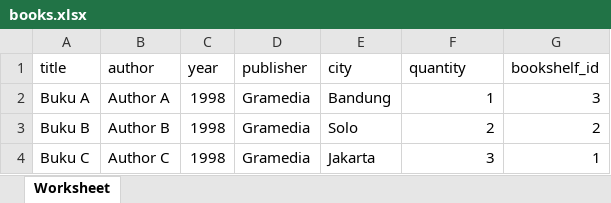
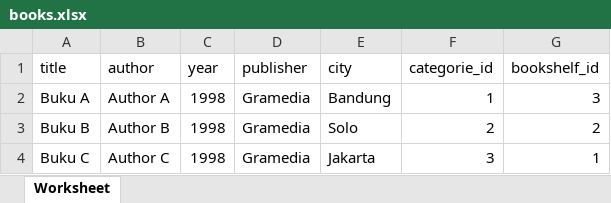
Before and after one commit to rizqhz/librarium.informatica, an Excel workbook: public/books.xlsx, sheet Worksheet, drawn as a sheet; values as stored, in another font and other column widths than the file's, no borders; the diff names each change by its address in the sheet, - before the commit and + after, or states it on an @@ line.

```diff
--- a/public/books.xlsx (sheet Worksheet)
+++ b/public/books.xlsx (sheet Worksheet)
-F1: quantity
+F1: categorie_id
```
Also changed, not shown: 5 other files.
